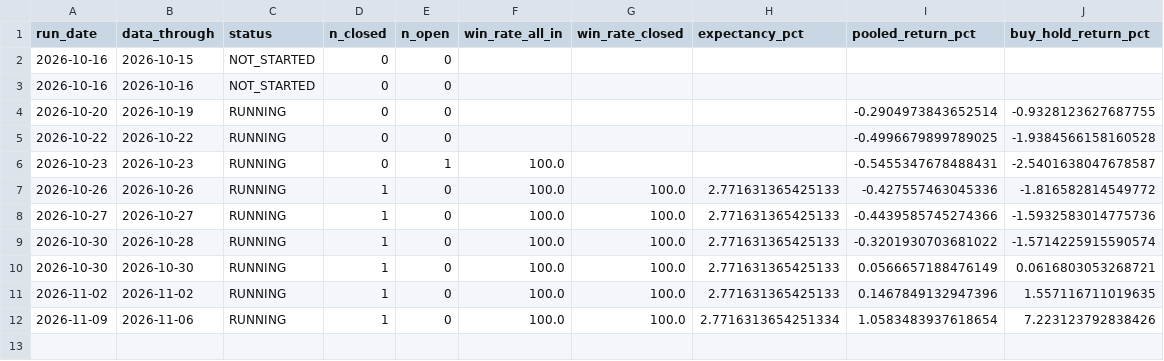
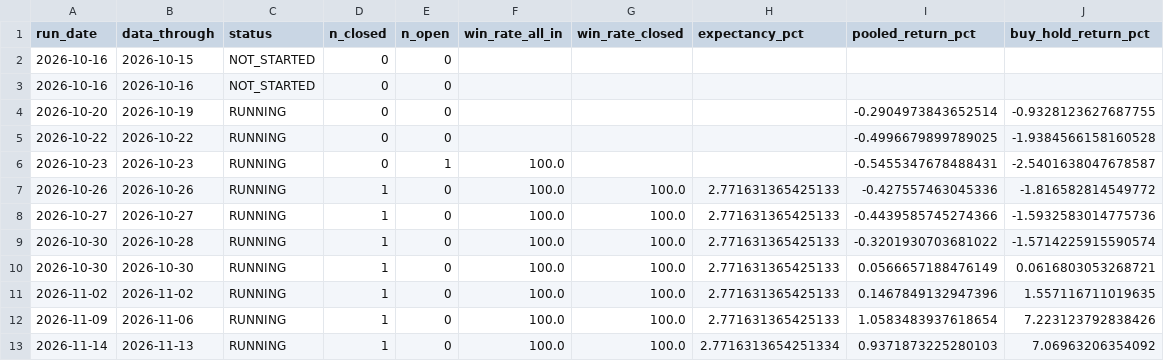
Before and after one commit to jeetthavrani657/alphaguard-ai, a CSV file: reports/output/forward_snapshots.csv, drawn as a sheet.

Commit message:
Daily refresh of the public record (automatic)
Written and pushed by research/publish_page.py at the end of the evening run: only docs/index.html, reports/output/forward_snapshots.csv, reports/output/forward_books.csv, reports/output/advisory_forward.csv.

```diff
--- a/reports/output/forward_snapshots.csv
+++ b/reports/output/forward_snapshots.csv
@@ -11,2 +11,3 @@ run_date,data_through,status,n_closed,n_open,win_rate_all_in,win_rate_closed,exp
 2026-11-02,2026-11-02,RUNNING,1,0,100.0,100.0,2.771631365425133,0.1467849132947396,1.557116711019635
-2026-11-09,2026-11-06,RUNNING,1,0,100.0,100.0,2.7716313654251334,1.0583483937618654,7.223123792838426
+2026-11-09,2026-11-06,RUNNING,1,0,100.0,100.0,2.771631365425133,1.0583483937618654,7.223123792838426
+2026-11-14,2026-11-13,RUNNING,1,0,100.0,100.0,2.7716313654251334,0.9371873225280103,7.06963206354092
```
Also changed, not shown: reports/output/advisory_forward.csv, reports/output/forward_books.csv, 1 other file.
